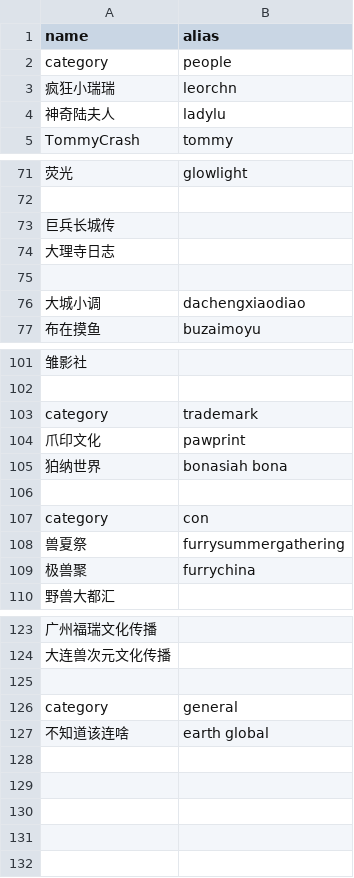
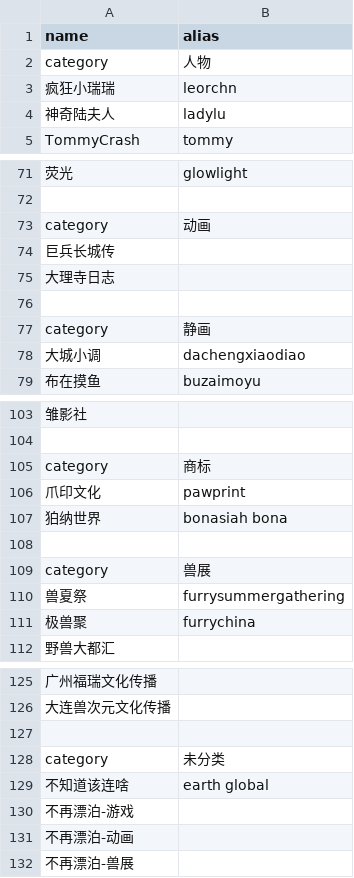
Before and after one commit to LEORChn/LEORChn.github.io, a TSV file: _data/furryfandom_endpoints.tsv, drawn as a sheet; only a part is shown, gaps mark what is left out; addresses are those after the commit; the diff covers the shown part only; the diff names each change by its address in the sheet, - before the commit and + after, or states it on an @@ line.

```diff
--- a/_data/furryfandom_endpoints.tsv
+++ b/_data/furryfandom_endpoints.tsv
-B2 (alias): people
+B2 (alias): 人物
+row 73: category | 动画
+row 77: category | 静画
-B105 (alias): trademark
+B105 (alias): 商标
-B109 (alias): con
+B109 (alias): 兽展
-B128 (alias): general
+B128 (alias): 未分类
+row 130: 不再漂泊-游戏
+row 131: 不再漂泊-动画
+row 132: 不再漂泊-兽展
```
Also changed, not shown: 3 edited cells elsewhere in this file, _data/furryfandom_links.tsv, 2 other files.
